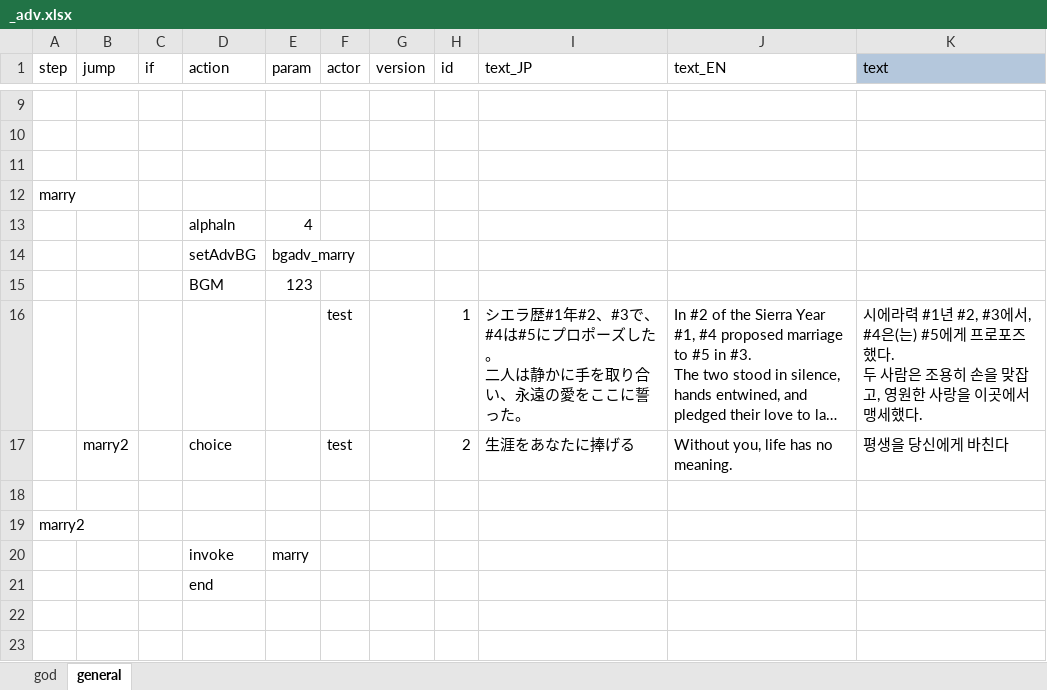
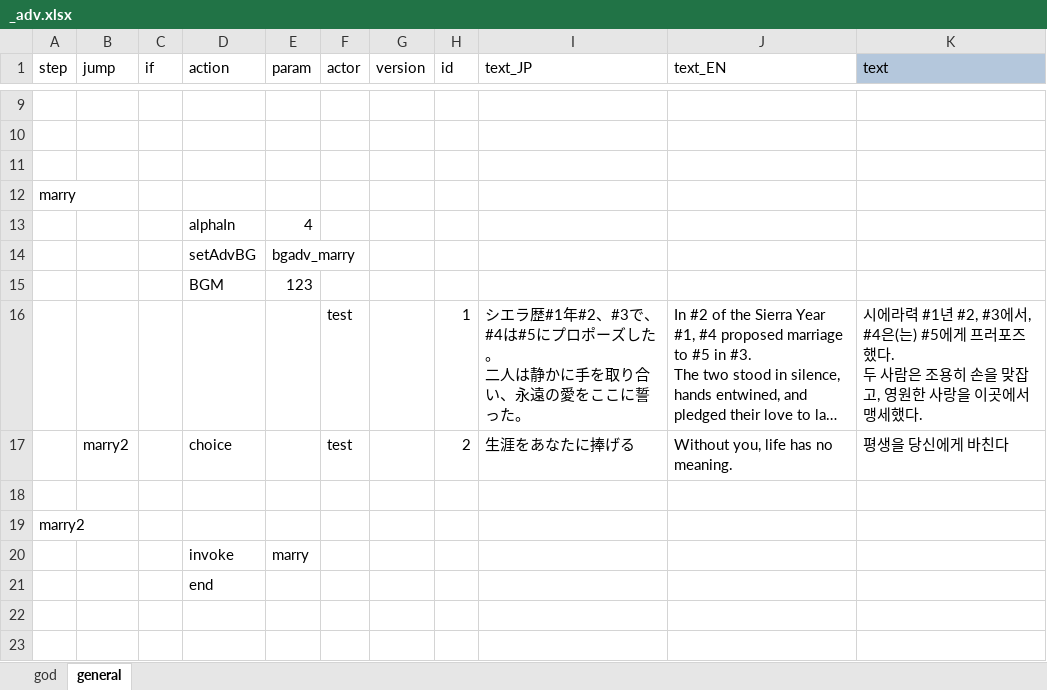
Before and after one commit to cinornu/Elin_KR, an Excel workbook: Mod_Korean/Lang/KR/Dialog/Drama/_adv.xlsx, sheet general, drawn as a sheet; only a part is shown, gaps mark what is left out; long unchanged cells end in …; values as stored, in another font and other column widths than the file's, no borders; conditional formats not drawn; the diff names each change by its address in the sheet, - before the commit and + after, or states it on an @@ line.

```diff
--- a/Mod_Korean/Lang/KR/Dialog/Drama/_adv.xlsx (sheet general)
+++ b/Mod_Korean/Lang/KR/Dialog/Drama/_adv.xlsx (sheet general)
-K16 (text): …에게 프로포즈했다…
+K16 (text): …에게 프러포즈했다…
```
Also changed, not shown: sheet god, Mod_Korean/Lang/KR/Dialog/dialog.xlsx, 1 other file.
